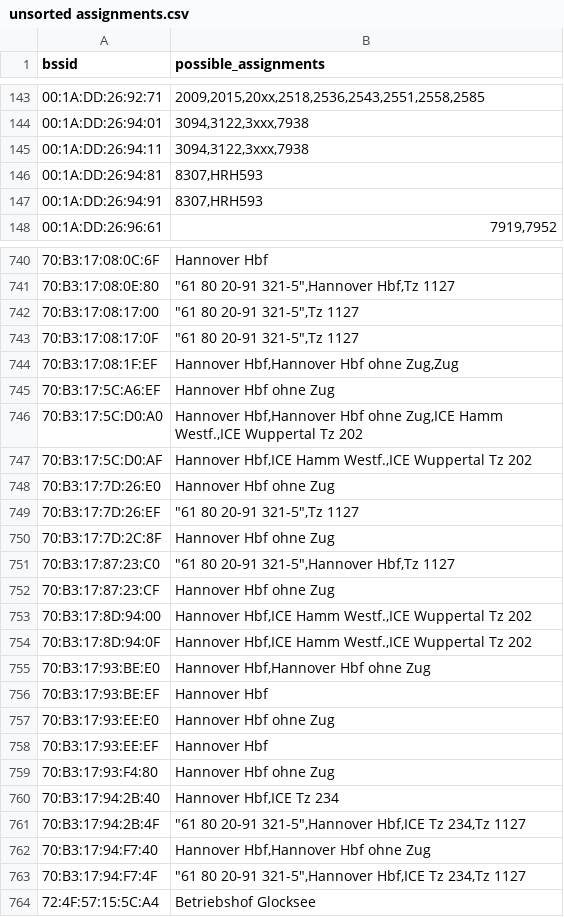
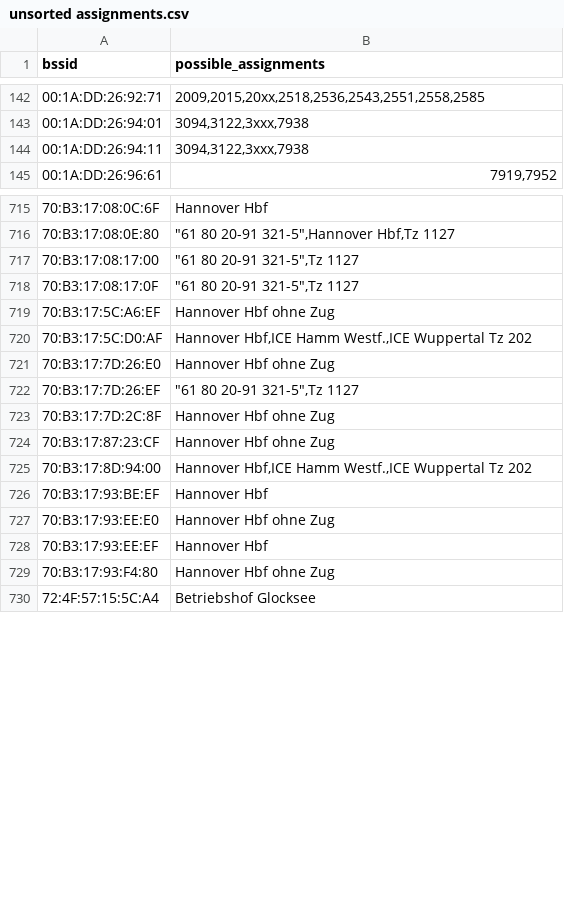
Before and after one commit to MrKrisKrisu/Public-transport-tracking-data, a CSV file: unsorted assignments.csv, drawn as a sheet; only a part is shown, gaps mark what is left out; the diff covers the shown part only; the diff names each change by its address in the sheet, - before the commit and + after, or states it on an @@ line.

```diff
--- a/unsorted assignments.csv
+++ b/unsorted assignments.csv
-row 146: 00:1A:DD:26:94:81 | 8307,HRH593
-row 147: 00:1A:DD:26:94:91 | 8307,HRH593
-row 744: 70:B3:17:08:1F:EF | Hannover Hbf,Hannover Hbf ohne Zug,Zug
-row 746: 70:B3:17:5C:D0:A0 | Hannover Hbf,Hannover Hbf ohne Zug,ICE Hamm Westf.,ICE Wuppertal Tz 202
-row 751: 70:B3:17:87:23:C0 | "61 80 20-91 321-5",Hannover Hbf,Tz 1127
-row 754: 70:B3:17:8D:94:0F | Hannover Hbf,ICE Hamm Westf.,ICE Wuppertal Tz 202
-row 755: 70:B3:17:93:BE:E0 | Hannover Hbf,Hannover Hbf ohne Zug
-row 760: 70:B3:17:94:2B:40 | Hannover Hbf,ICE Tz 234
-row 761: 70:B3:17:94:2B:4F | "61 80 20-91 321-5",Hannover Hbf,ICE Tz 234,Tz 1127
-row 762: 70:B3:17:94:F7:40 | Hannover Hbf,Hannover Hbf ohne Zug
-row 763: 70:B3:17:94:F7:4F | "61 80 20-91 321-5",Hannover Hbf,ICE Tz 234,Tz 1127
```
Also changed, not shown: 26 removed rows and 37 edited cells elsewhere in this file, company_1_uestra-hannover.csv, company_3_db-fernverkehr-ag.csv, 2 other files.
